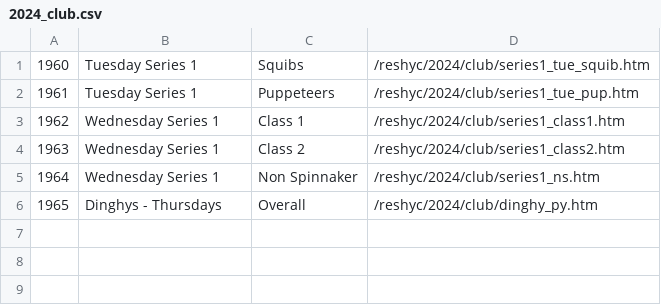
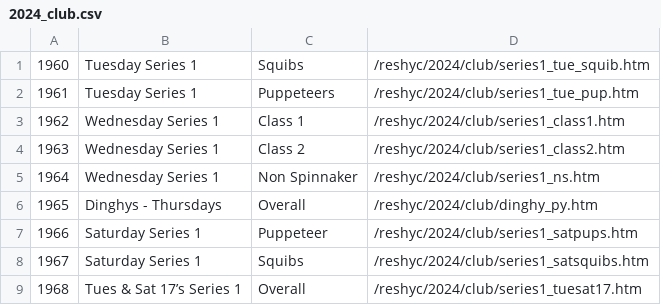
Before and after one commit to markmc/reshyc, a CSV file: backups/admin/2024_club.csv, drawn as a sheet.

```diff
--- a/backups/admin/2024_club.csv
+++ b/backups/admin/2024_club.csv
@@ -6 +6,4 @@
 1965,Dinghys - Thursdays,Overall,/reshyc/2024/club/dinghy_py.htm
+1966,Saturday Series 1,Puppeteer,/reshyc/2024/club/series1_satpups.htm
+1967,Saturday Series 1,Squibs,/reshyc/2024/club/series1_satsquibs.htm
+1968,Tues & Sat 17’s Series 1,Overall,/reshyc/2024/club/series1_tuesat17.htm
```
